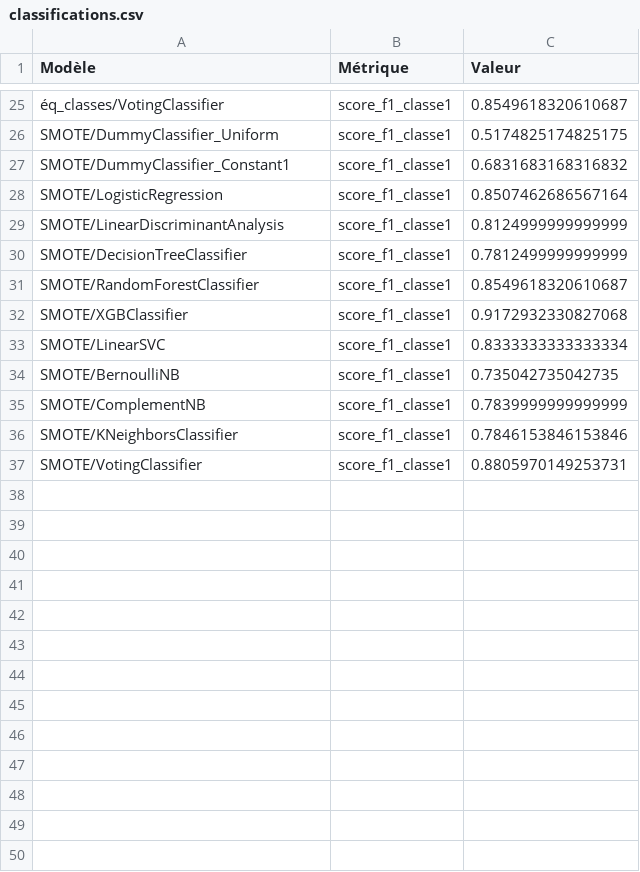
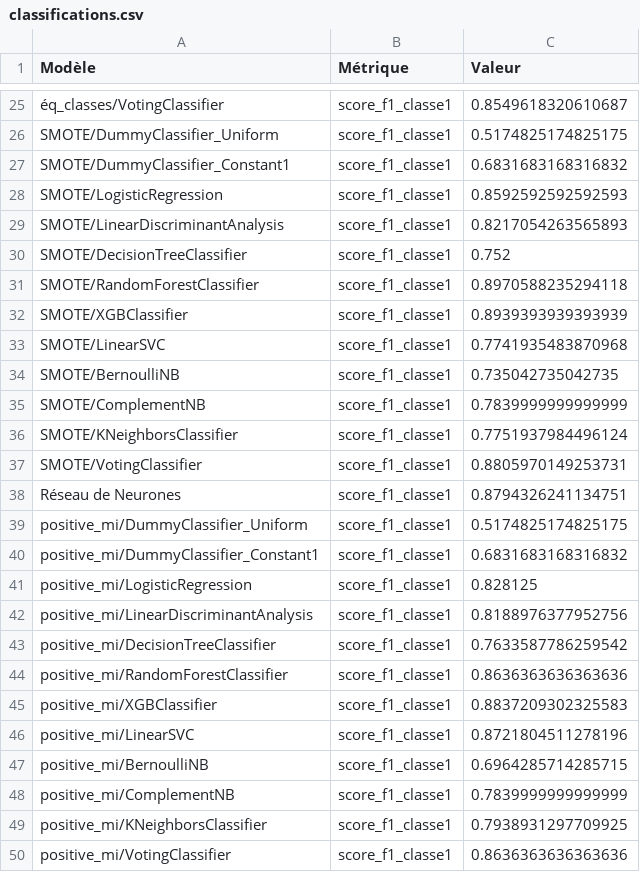
Before and after one commit to Ab2nour/customer-base-analysis, a CSV file: data/results/classifications.csv, drawn as a sheet; only a part is shown, gaps mark what is left out.

```diff
--- a/data/results/classifications.csv
+++ b/data/results/classifications.csv
@@ -27,11 +27,24 @@ SMOTE/DummyClassifier_Uniform,score_f1_classe1,0.5174825174825175
 SMOTE/DummyClassifier_Constant1,score_f1_classe1,0.6831683168316832
-SMOTE/LogisticRegression,score_f1_classe1,0.8507462686567164
-SMOTE/LinearDiscriminantAnalysis,score_f1_classe1,0.8124999999999999
-SMOTE/DecisionTreeClassifier,score_f1_classe1,0.7812499999999999
-SMOTE/RandomForestClassifier,score_f1_classe1,0.8549618320610687
-SMOTE/XGBClassifier,score_f1_classe1,0.9172932330827068
-SMOTE/LinearSVC,score_f1_classe1,0.8333333333333334
+SMOTE/LogisticRegression,score_f1_classe1,0.8592592592592593
+SMOTE/LinearDiscriminantAnalysis,score_f1_classe1,0.8217054263565893
+SMOTE/DecisionTreeClassifier,score_f1_classe1,0.752
+SMOTE/RandomForestClassifier,score_f1_classe1,0.8970588235294118
+SMOTE/XGBClassifier,score_f1_classe1,0.8939393939393939
+SMOTE/LinearSVC,score_f1_classe1,0.7741935483870968
 SMOTE/BernoulliNB,score_f1_classe1,0.735042735042735
 SMOTE/ComplementNB,score_f1_classe1,0.7839999999999999
-SMOTE/KNeighborsClassifier,score_f1_classe1,0.7846153846153846
+SMOTE/KNeighborsClassifier,score_f1_classe1,0.7751937984496124
 SMOTE/VotingClassifier,score_f1_classe1,0.8805970149253731
+Réseau de Neurones,score_f1_classe1,0.8794326241134751
+positive_mi/DummyClassifier_Uniform,score_f1_classe1,0.5174825174825175
+positive_mi/DummyClassifier_Constant1,score_f1_classe1,0.6831683168316832
+positive_mi/LogisticRegression,score_f1_classe1,0.828125
+positive_mi/LinearDiscriminantAnalysis,score_f1_classe1,0.8188976377952756
+positive_mi/DecisionTreeClassifier,score_f1_classe1,0.7633587786259542
+positive_mi/RandomForestClassifier,score_f1_classe1,0.8636363636363636
+positive_mi/XGBClassifier,score_f1_classe1,0.8837209302325583
+positive_mi/LinearSVC,score_f1_classe1,0.8721804511278196
+positive_mi/BernoulliNB,score_f1_classe1,0.6964285714285715
+positive_mi/ComplementNB,score_f1_classe1,0.7839999999999999
+positive_mi/KNeighborsClassifier,score_f1_classe1,0.7938931297709925
+positive_mi/VotingClassifier,score_f1_classe1,0.8636363636363636
```
Also changed, not shown: 1 other file.
